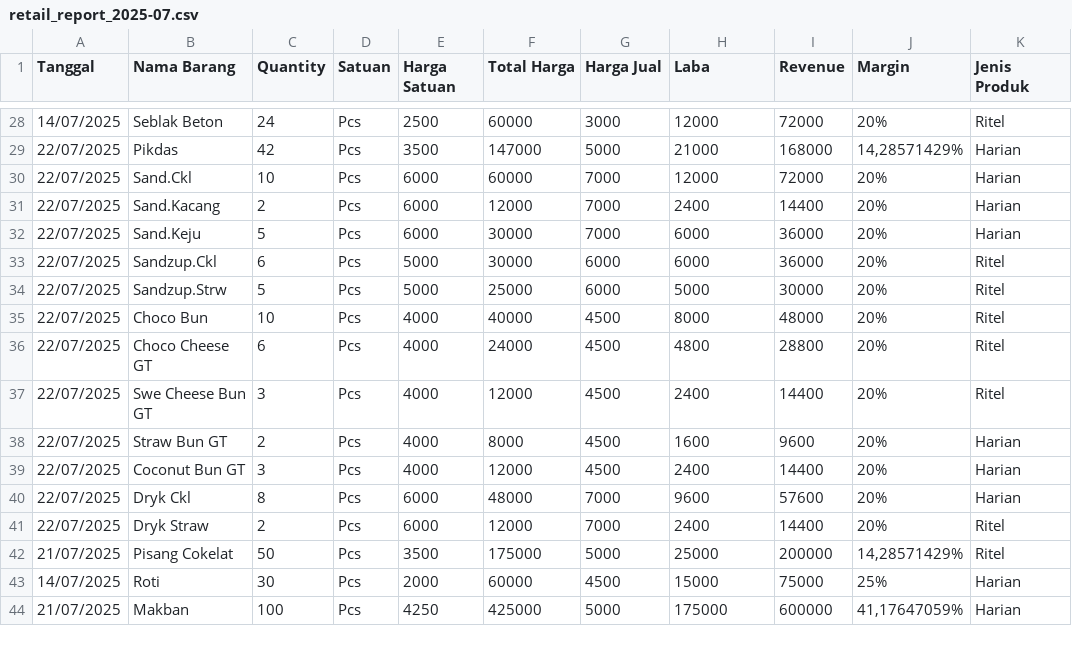
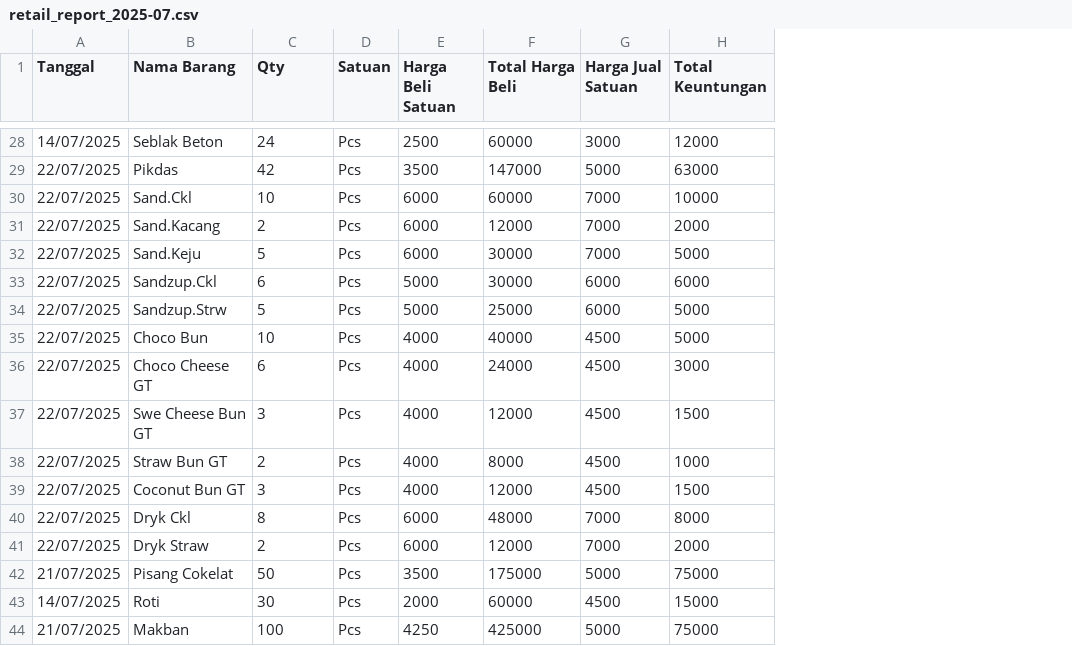
Before and after one commit to reyvanpurnama/bermadani, a CSV file: docs/data/databulanan/retail_report_2025-07.csv, drawn as a sheet; only a part is shown, gaps mark what is left out; the diff covers the shown part only; the diff names each change by its address in the sheet, - before the commit and + after, or states it on an @@ line.

```diff
--- a/docs/data/databulanan/retail_report_2025-07.csv
+++ b/docs/data/databulanan/retail_report_2025-07.csv
-column I (Revenue), rows 28-44: 72000 | 168000 | 72000 | 14400 | 36000 | 36000 | 30000 | 48000 | 28800 | 14400 | 9600 | 14400 | 57600 | 14400 | 200000 | 75000 | 600000
-column J (Margin), rows 28-44: 20% | 14,28571429% | 20% | 20% | 20% | 20% | 20% | 20% | 20% | 20% | 20% | 20% | 20% | 20% | 14,28571429% | 25% | 41,17647059%
-column K (Jenis Produk), rows 28-44: Ritel | Harian | Harian | Harian | Harian | Ritel | Ritel | Ritel | Ritel | Ritel | Harian | Harian | Harian | Ritel | Ritel | Harian | Harian
-C1: Quantity
+C1: Qty
-E1: Harga Satuan
+E1: Harga Beli Satuan
-F1: Total Harga
+F1: Total Harga Beli
-G1: Harga Jual
+G1: Harga Jual Satuan
-H1: Laba
+H1: Total Keuntungan
-H29 (Total Keuntungan): 21000
+H29 (Total Keuntungan): 63000
-H30 (Total Keuntungan): 12000
+H30 (Total Keuntungan): 10000
-H31 (Total Keuntungan): 2400
+H31 (Total Keuntungan): 2000
-H32 (Total Keuntungan): 6000
+H32 (Total Keuntungan): 5000
-H35 (Total Keuntungan): 8000
+H35 (Total Keuntungan): 5000
-H36 (Total Keuntungan): 4800
+H36 (Total Keuntungan): 3000
-H37 (Total Keuntungan): 2400
+H37 (Total Keuntungan): 1500
-H38 (Total Keuntungan): 1600
+H38 (Total Keuntungan): 1000
-H39 (Total Keuntungan): 2400
+H39 (Total Keuntungan): 1500
-H40 (Total Keuntungan): 9600
+H40 (Total Keuntungan): 8000
-H41 (Total Keuntungan): 2400
+H41 (Total Keuntungan): 2000
-H42 (Total Keuntungan): 25000
+H42 (Total Keuntungan): 75000
-H44 (Total Keuntungan): 175000
+H44 (Total Keuntungan): 75000
```
Also changed, not shown: 20 edited cells elsewhere in this file, docs/data/databulanan/retail_report_2025-06.csv, docs/data/databulanan/retail_report_2025-08.csv, 13 other files.
